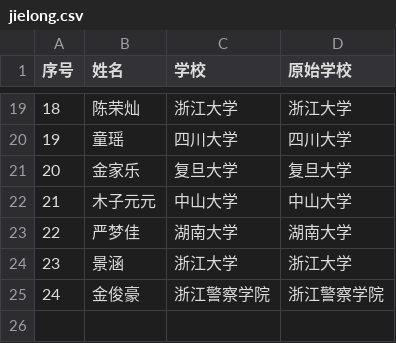
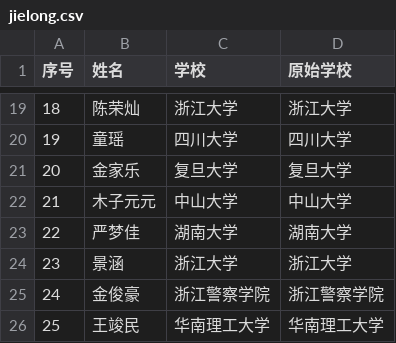
Before and after one commit to WWW-create-art/classmapper-alumni-map, a CSV file: data/jielong.csv, drawn as a sheet; only a part is shown, gaps mark what is left out.

Commit message:
Update class roster 2026-07-23

```diff
--- a/data/jielong.csv
+++ b/data/jielong.csv
@@ -25 +25,2 @@
 24,金俊豪,浙江警察学院,浙江警察学院
+25,王竣民,华南理工大学,华南理工大学
```
